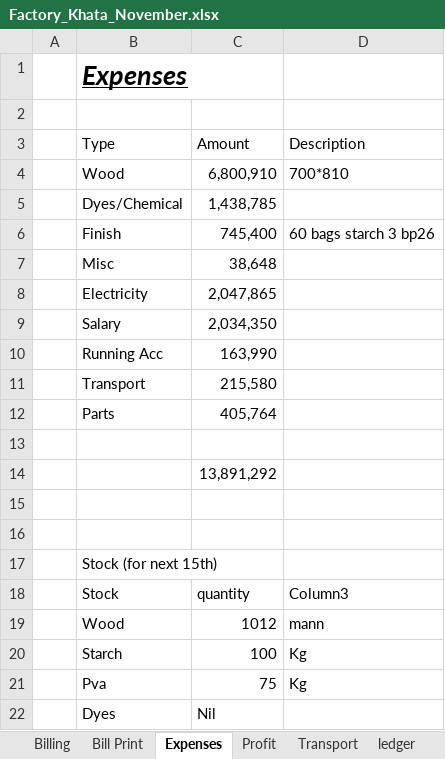
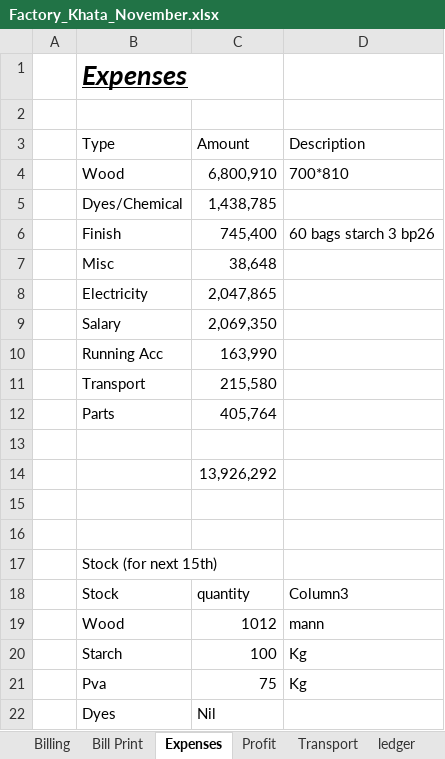
Before and after one commit to omerrazzaq4/AlHamd_Nov, an Excel workbook: Factory_Khata_November.xlsx, sheet Expenses, drawn as a sheet; values as stored, in another font and other column widths than the file's, no borders; table styles not drawn; the diff names each change by its address in the sheet, - before the commit and + after, or states it on an @@ line.

```diff
--- a/Factory_Khata_November.xlsx (sheet Expenses)
+++ b/Factory_Khata_November.xlsx (sheet Expenses)
-C9 (Amount): 2,034,350
+C9 (Amount): 2,069,350
-C14 (Amount): 13,891,292
+C14 (Amount): 13,926,292
```
Also changed, not shown: sheet Cashbook, sheet Profit.
